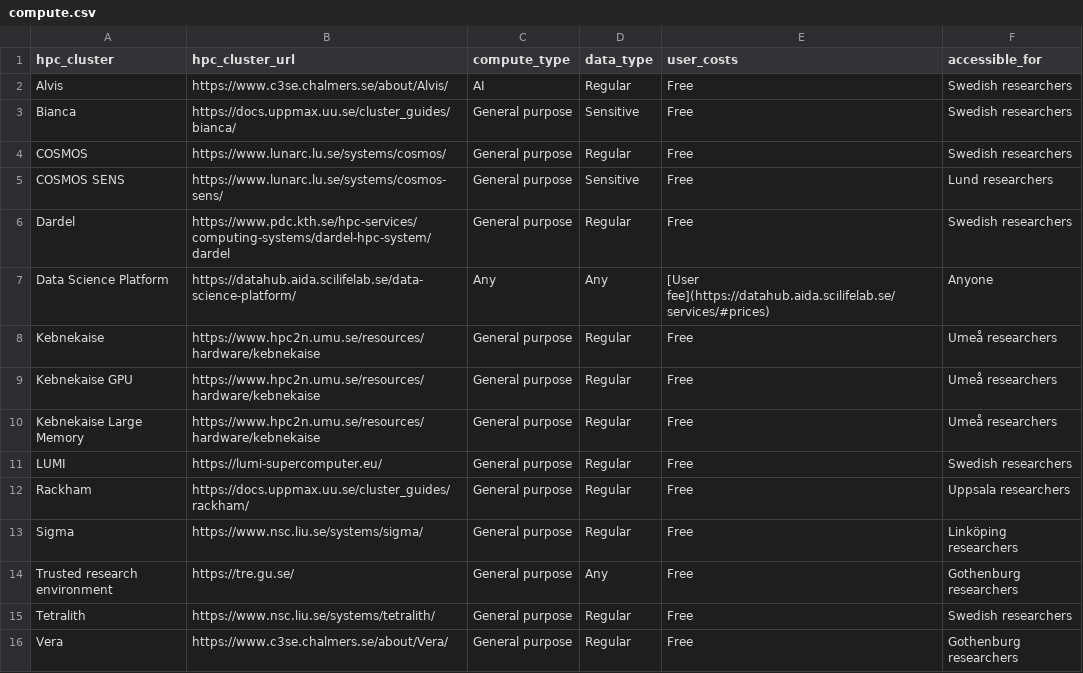
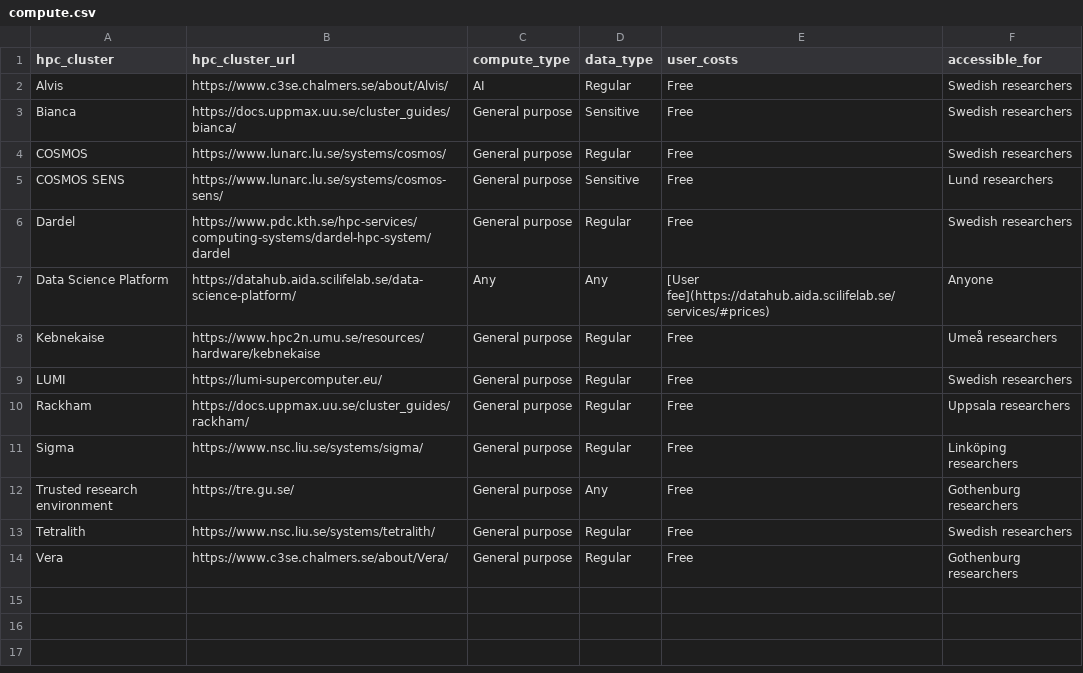
Before and after one commit to richelbilderbeek/scoreto, a CSV file: inst/extdata/compute.csv, drawn as a sheet.

Commit message:
All Kebnekaises machines are under Kebnekaise

```diff
--- a/inst/extdata/compute.csv
+++ b/inst/extdata/compute.csv
@@ -8,4 +8,2 @@ Data Science Platform,https://datahub.aida.scilifelab.se/data-science-platform/,
 Kebnekaise,https://www.hpc2n.umu.se/resources/hardware/kebnekaise,General purpose,Regular,Free,Umeå researchers
-Kebnekaise GPU,https://www.hpc2n.umu.se/resources/hardware/kebnekaise,General purpose,Regular,Free,Umeå researchers
-Kebnekaise Large Memory,https://www.hpc2n.umu.se/resources/hardware/kebnekaise,General purpose,Regular,Free,Umeå researchers
 LUMI,https://lumi-supercomputer.eu/,General purpose,Regular,Free,Swedish researchers
```
Also changed, not shown: inst/extdata/cluster_to_center.csv.
